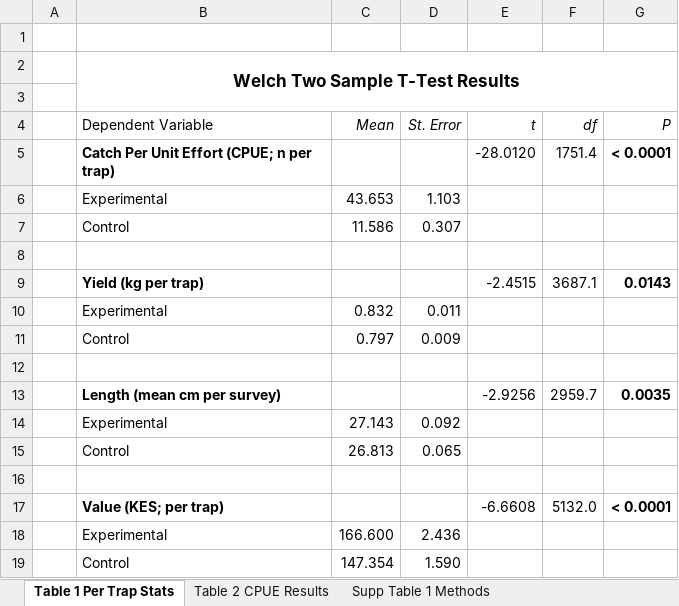
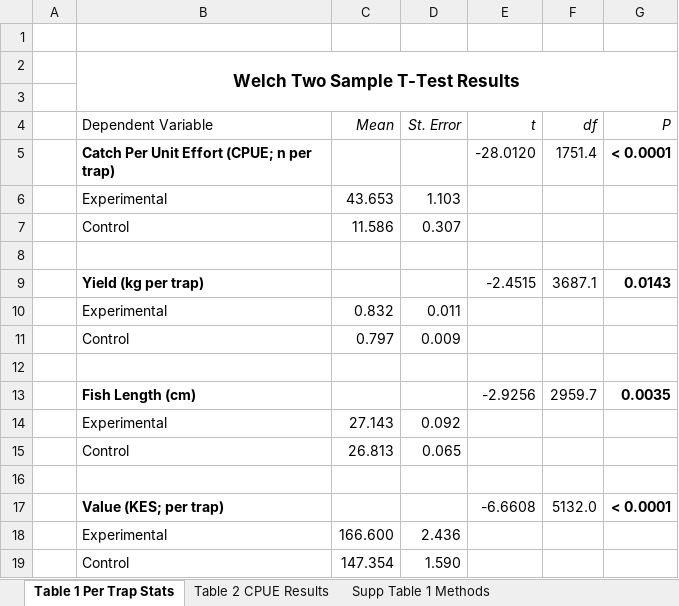
Before and after one commit to emmastrand/Kenya_SamakiSalama, an Excel workbook: FishLandings/output/statistics.xlsx, sheet Table 1 Per Trap Stats, drawn as a sheet; values as stored, in another font and other column widths than the file's, no borders; the diff names each change by its address in the sheet, - before the commit and + after, or states it on an @@ line.

Commit message:
per trap metrics figureand metrics per 5 spp

```diff
--- a/FishLandings/output/statistics.xlsx (sheet Table 1 Per Trap Stats)
+++ b/FishLandings/output/statistics.xlsx (sheet Table 1 Per Trap Stats)
-B13 (Dependent Variable): Length (mean cm per survey)
+B13 (Dependent Variable): Fish Length (cm)
```
Also changed, not shown: sheet Table 2 CPUE Results, 11 other files.
